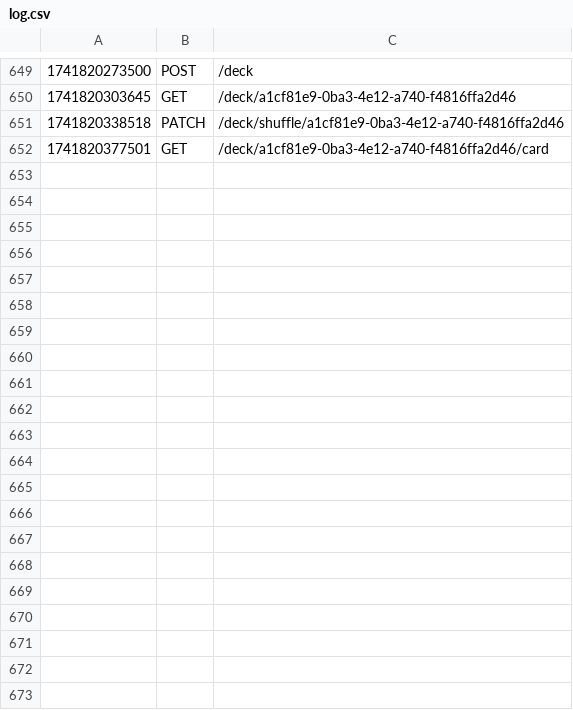
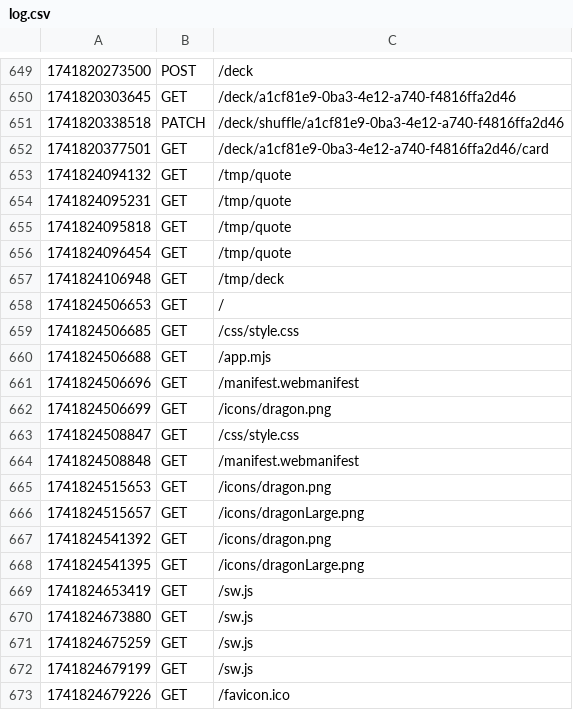
Before and after one commit to Magnus054/demo25-Magnus, a CSV file: logs/log.csv, drawn as a sheet; only a part is shown, gaps mark what is left out.

```diff
--- a/logs/log.csv
+++ b/logs/log.csv
@@ -652 +652,22 @@
 1741820377501|GET|/deck/a1cf81e9-0ba3-4e12-a740-f4816ffa2d46/card
+1741824094132|GET|/tmp/quote
+1741824095231|GET|/tmp/quote
+1741824095818|GET|/tmp/quote
+1741824096454|GET|/tmp/quote
+1741824106948|GET|/tmp/deck
+1741824506653|GET|/
+1741824506685|GET|/css/style.css
+1741824506688|GET|/app.mjs
+1741824506696|GET|/manifest.webmanifest
+1741824506699|GET|/icons/dragon.png
+1741824508847|GET|/css/style.css
+1741824508848|GET|/manifest.webmanifest
+1741824515653|GET|/icons/dragon.png
+1741824515657|GET|/icons/dragonLarge.png
+1741824541392|GET|/icons/dragon.png
+1741824541395|GET|/icons/dragonLarge.png
+1741824653419|GET|/sw.js
+1741824673880|GET|/sw.js
+1741824675259|GET|/sw.js
+1741824679199|GET|/sw.js
+1741824679226|GET|/favicon.ico
```
Also changed, not shown: 5 other files.
